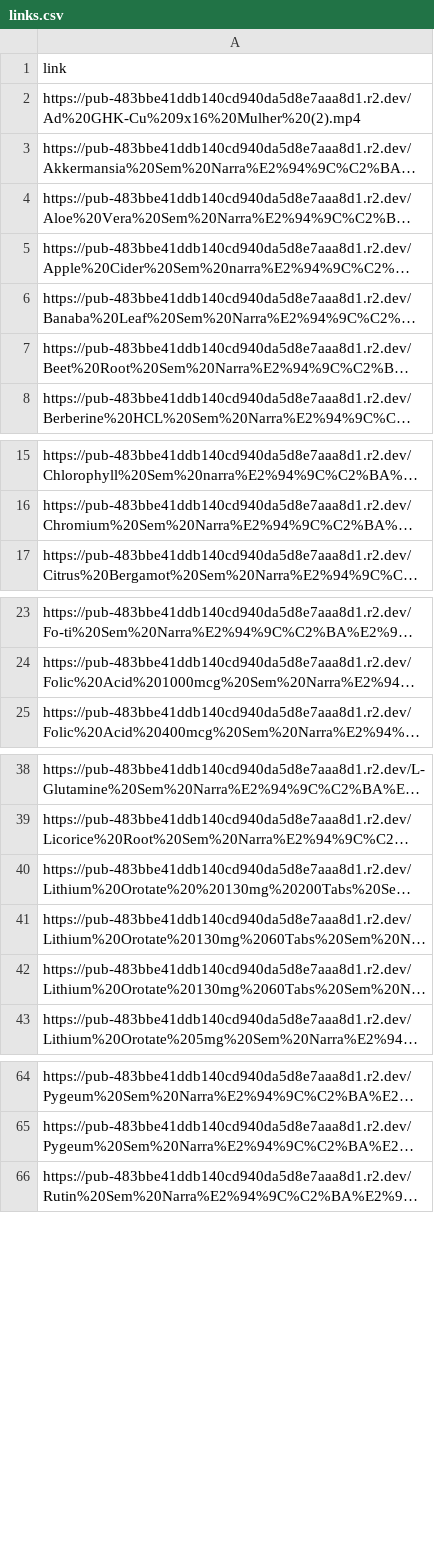
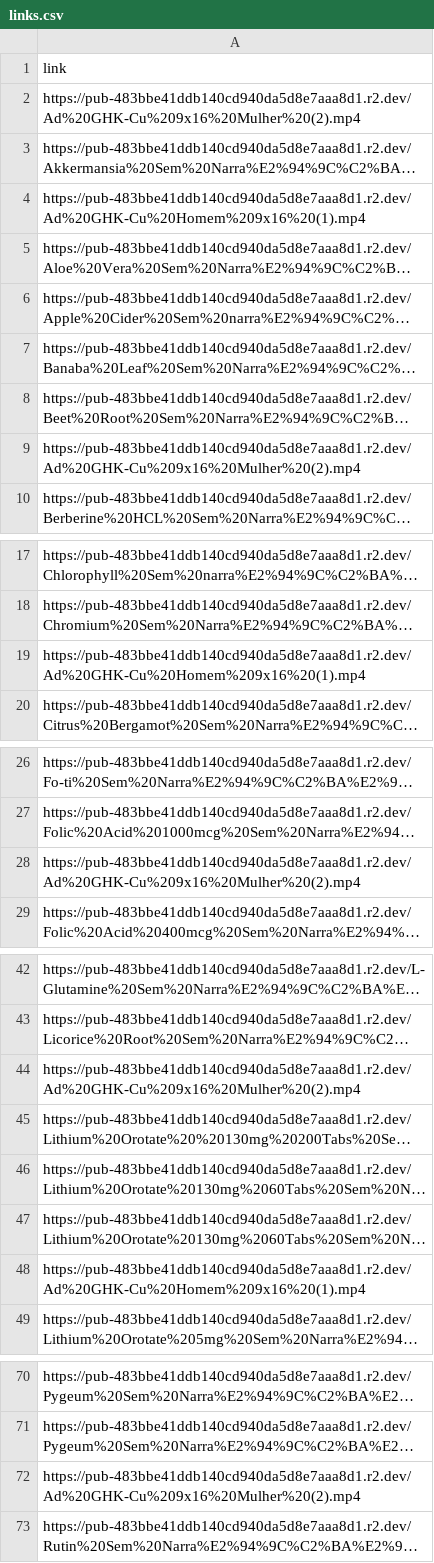
Before and after one commit to healthfaresupplementsacc/healthfare-video-page, a CSV file: links.csv, drawn as a sheet; only a part is shown, gaps mark what is left out; long unchanged cells end in …; the diff covers the shown part only; the diff names each change by its address in the sheet, - before the commit and + after, or states it on an @@ line.

Commit message:
links.csv

```diff
--- a/links.csv
+++ b/links.csv
+row 4: https://pub-483bbe41ddb140cd940da5d8e7aaa8d1.r2.dev/Ad%20GHK-Cu%20Homem%209x16%20(1).mp4
+row 9: https://pub-483bbe41ddb140cd940da5d8e7aaa8d1.r2.dev/Ad%20GHK-Cu%209x16%20Mulher%20(2).mp4
+row 19: https://pub-483bbe41ddb140cd940da5d8e7aaa8d1.r2.dev/Ad%20GHK-Cu%20Homem%209x16%20(1).mp4
+row 28: https://pub-483bbe41ddb140cd940da5d8e7aaa8d1.r2.dev/Ad%20GHK-Cu%209x16%20Mulher%20(2).mp4
+row 44: https://pub-483bbe41ddb140cd940da5d8e7aaa8d1.r2.dev/Ad%20GHK-Cu%209x16%20Mulher%20(2).mp4
+row 48: https://pub-483bbe41ddb140cd940da5d8e7aaa8d1.r2.dev/Ad%20GHK-Cu%20Homem%209x16%20(1).mp4
+row 72: https://pub-483bbe41ddb140cd940da5d8e7aaa8d1.r2.dev/Ad%20GHK-Cu%209x16%20Mulher%20(2).mp4
```
Also changed, not shown: 1 added row elsewhere in this file.
